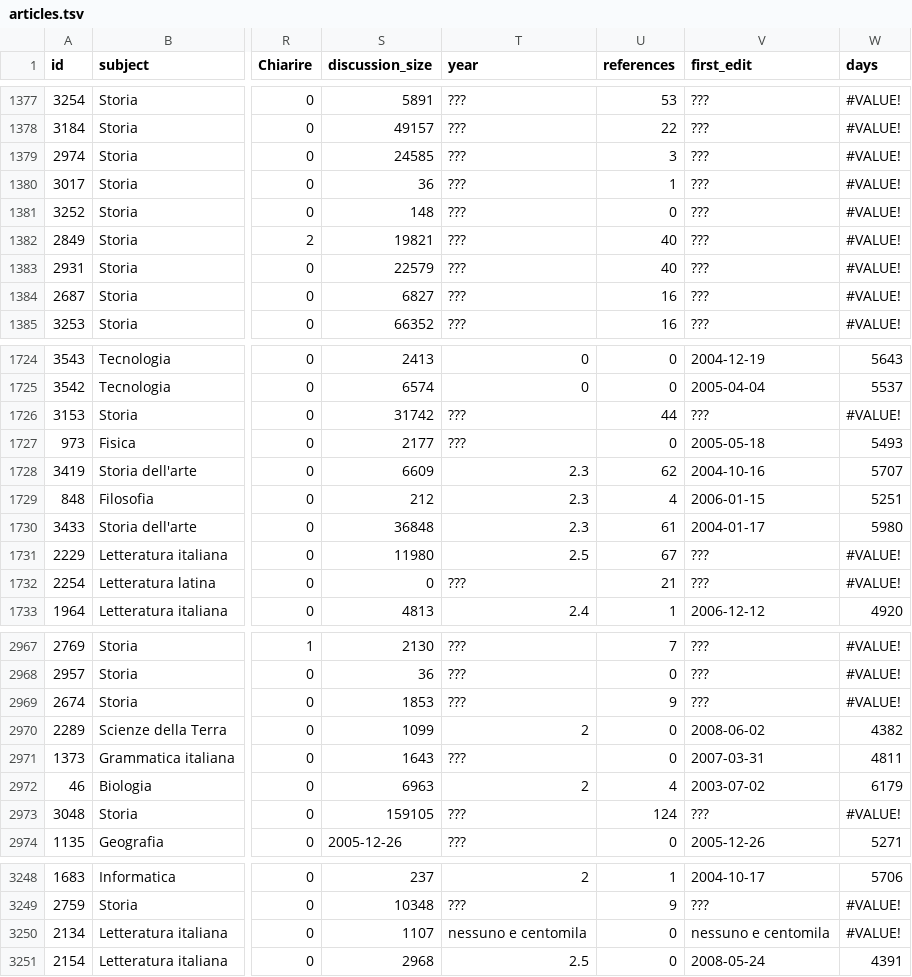
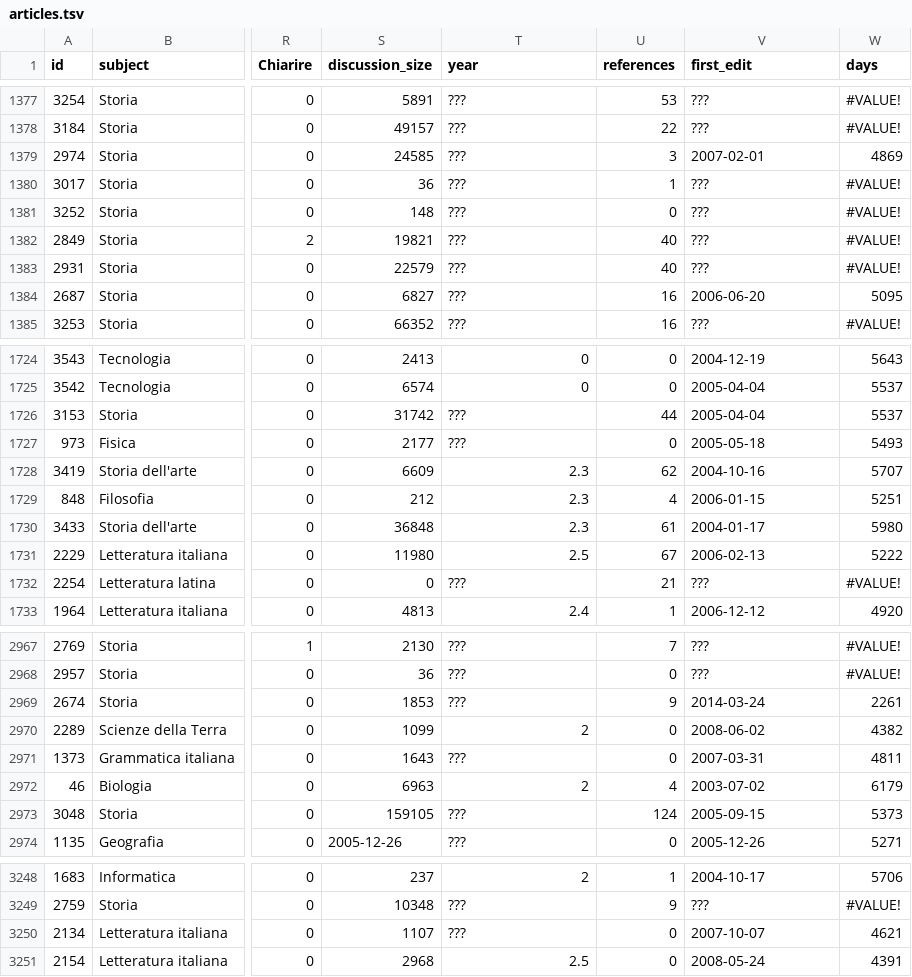
Before and after one commit to giovannipro/giovannipro.github.io, a TSV file: wikipedia-primary-school-italy/assets/data/articles.tsv, drawn as a sheet; only a part is shown, gaps mark what is left out; the diff covers the shown part only; the diff names each change by its address in the sheet, - before the commit and + after, or states it on an @@ line.

```diff
--- a/wikipedia-primary-school-italy/assets/data/articles.tsv
+++ b/wikipedia-primary-school-italy/assets/data/articles.tsv
-V1379 (first_edit): ???
+V1379 (first_edit): 2007-02-01
-W1379 (days): #VALUE!
+W1379 (days): 4869
-V1384 (first_edit): ???
+V1384 (first_edit): 2006-06-20
-W1384 (days): #VALUE!
+W1384 (days): 5095
-V1726 (first_edit): ???
+V1726 (first_edit): 2005-04-04
-W1726 (days): #VALUE!
+W1726 (days): 5537
-V1731 (first_edit): ???
+V1731 (first_edit): 2006-02-13
-W1731 (days): #VALUE!
+W1731 (days): 5222
-V2969 (first_edit): ???
+V2969 (first_edit): 2014-03-24
-W2969 (days): #VALUE!
+W2969 (days): 2261
-V2973 (first_edit): ???
+V2973 (first_edit): 2005-09-15
-W2973 (days): #VALUE!
+W2973 (days): 5373
-T3250 (year): nessuno e centomila
+T3250 (year): ???
-V3250 (first_edit): nessuno e centomila
+V3250 (first_edit): 2007-10-07
-W3250 (days): #VALUE!
+W3250 (days): 4621
```
Also changed, not shown: 81 edited cells elsewhere in this file, 14 other files.
